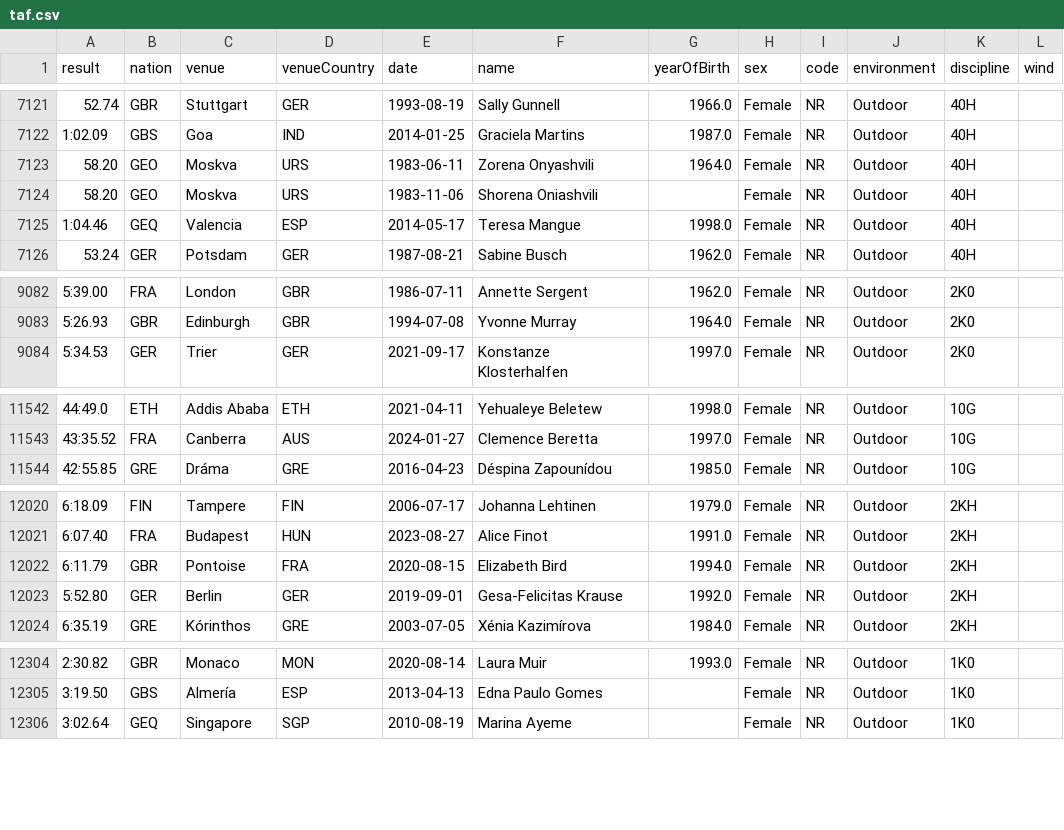
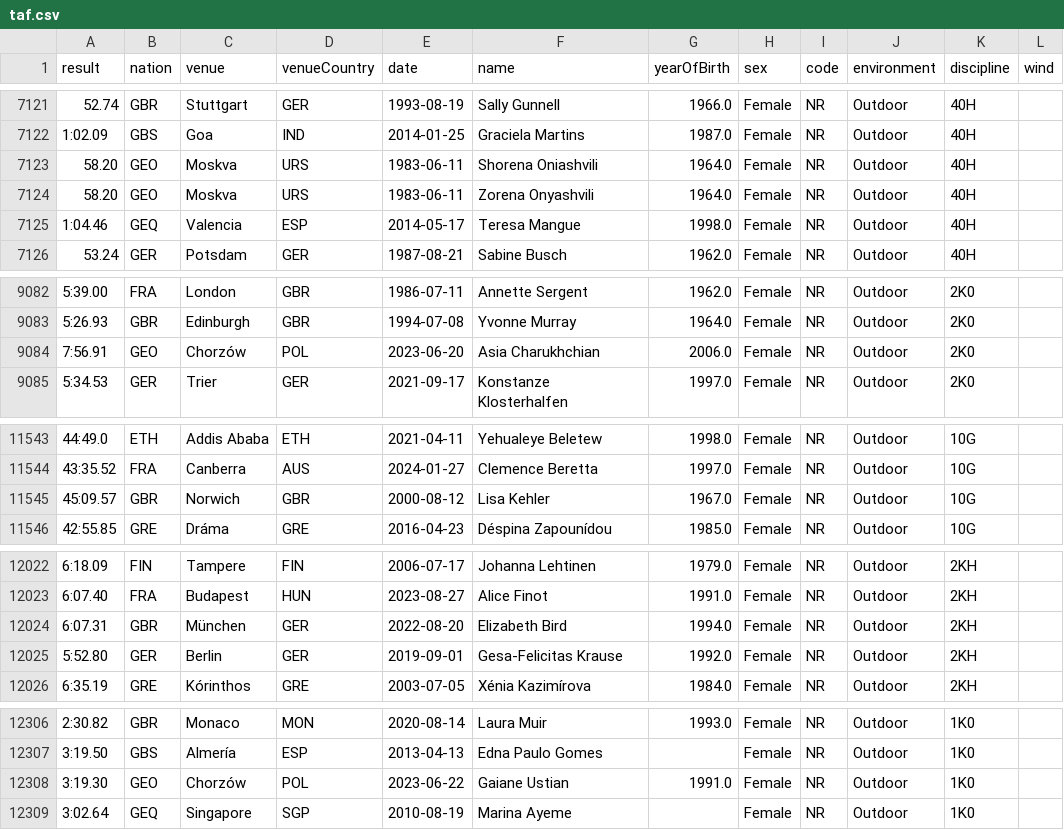
Before and after one commit to nimarion/records, a CSV file: nationalrecords/taf.csv, drawn as a sheet; only a part is shown, gaps mark what is left out; the diff covers the shown part only.

```diff
--- a/nationalrecords/taf.csv
+++ b/nationalrecords/taf.csv
@@ -7122,4 +7122,4 @@ result,nation,venue,venueCountry,date,name,yearOfBirth,sex,code,environment,disc
 1:02.09,GBS,Goa,IND,2014-01-25,Graciela Martins,1987.0,Female,NR,Outdoor,40H,
+58.20,GEO,Moskva,URS,1983-06-11,Shorena Oniashvili,1964.0,Female,NR,Outdoor,40H,
 58.20,GEO,Moskva,URS,1983-06-11,Zorena Onyashvili,1964.0,Female,NR,Outdoor,40H,
-58.20,GEO,Moskva,URS,1983-11-06,Shorena Oniashvili,,Female,NR,Outdoor,40H,
 1:04.46,GEQ,Valencia,ESP,2014-05-17,Teresa Mangue,1998.0,Female,NR,Outdoor,40H,
@@ -9083,2 +9083,3 @@ result,nation,venue,venueCountry,date,name,yearOfBirth,sex,code,environment,disc
 5:26.93,GBR,Edinburgh,GBR,1994-07-08,Yvonne Murray,1964.0,Female,NR,Outdoor,2K0,
+7:56.91,GEO,Chorzów,POL,2023-06-20,Asia Charukhchian,2006.0,Female,NR,Outdoor,2K0,
 5:34.53,GER,Trier,GER,2021-09-17,Konstanze Klosterhalfen,1997.0,Female,NR,Outdoor,2K0,
@@ -11543,2 +11544,3 @@ result,nation,venue,venueCountry,date,name,yearOfBirth,sex,code,environment,disc
 43:35.52,FRA,Canberra,AUS,2024-01-27,Clemence Beretta,1997.0,Female,NR,Outdoor,10G,
+45:09.57,GBR,Norwich,GBR,2000-08-12,Lisa Kehler,1967.0,Female,NR,Outdoor,10G,
 42:55.85,GRE,Dráma,GRE,2016-04-23,Déspina Zapounídou,1985.0,Female,NR,Outdoor,10G,
@@ -12021,3 +12023,3 @@ result,nation,venue,venueCountry,date,name,yearOfBirth,sex,code,environment,disc
 6:07.40,FRA,Budapest,HUN,2023-08-27,Alice Finot,1991.0,Female,NR,Outdoor,2KH,
-6:11.79,GBR,Pontoise,FRA,2020-08-15,Elizabeth Bird,1994.0,Female,NR,Outdoor,2KH,
+6:07.31,GBR,München,GER,2022-08-20,Elizabeth Bird,1994.0,Female,NR,Outdoor,2KH,
 5:52.80,GER,Berlin,GER,2019-09-01,Gesa-Felicitas Krause,1992.0,Female,NR,Outdoor,2KH,
@@ -12305,2 +12307,3 @@ result,nation,venue,venueCountry,date,name,yearOfBirth,sex,code,environment,disc
 3:19.50,GBS,Almería,ESP,2013-04-13,Edna Paulo Gomes,,Female,NR,Outdoor,1K0,
+3:19.30,GEO,Chorzów,POL,2023-06-22,Gaiane Ustian,1991.0,Female,NR,Outdoor,1K0,
 3:02.64,GEQ,Singapore,SGP,2010-08-19,Marina Ayeme,,Female,NR,Outdoor,1K0,
```
Also changed, not shown: 6 edited cells elsewhere in this file, nationalrecords/men/10W.csv, nationalrecords/men/35W.csv, 12 other files.
